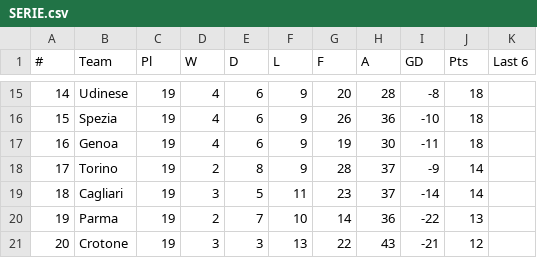
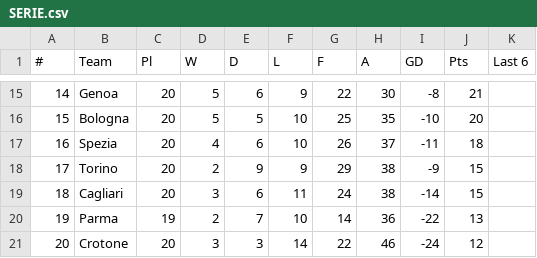
Before and after one commit to snake5style/PersonalandProfessional, a CSV file: portfolo/SERIE.csv, drawn as a sheet; only a part is shown, gaps mark what is left out; the diff covers the shown part only.

```diff
--- a/portfolo/SERIE.csv
+++ b/portfolo/SERIE.csv
@@ -15,7 +15,7 @@
-14,Udinese,19,4,6,9,20,28,-8,18,
-15,Spezia,19,4,6,9,26,36,-10,18,
-16,Genoa,19,4,6,9,19,30,-11,18,
-17,Torino,19,2,8,9,28,37,-9,14,
-18,Cagliari,19,3,5,11,23,37,-14,14,
+14,Genoa,20,5,6,9,22,30,-8,21,
+15,Bologna,20,5,5,10,25,35,-10,20,
+16,Spezia,20,4,6,10,26,37,-11,18,
+17,Torino,20,2,9,9,29,38,-9,15,
+18,Cagliari,20,3,6,11,24,38,-14,15,
 19,Parma,19,2,7,10,14,36,-22,13,
-20,Crotone,19,3,3,13,22,43,-21,12,
+20,Crotone,20,3,3,14,22,46,-24,12,
```
Also changed, not shown: 2 added rows, 2 removed rows and 61 edited cells elsewhere in this file, portfolo/BUND.csv, portfolo/EPL.csv, 2 other files.
